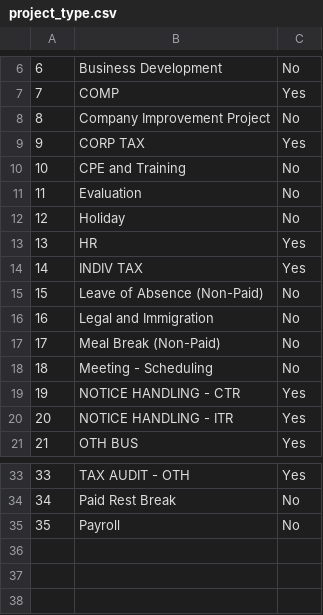
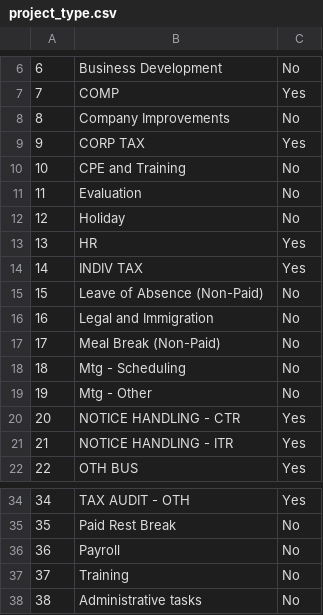
Before and after one commit to 20100190/timer_app, a CSV file: database/seeds/csvs/project_type.csv, drawn as a sheet; only a part is shown, gaps mark what is left out; addresses are those after the commit; the diff names each change by its address in the sheet, - before the commit and + after, or states it on an @@ line.

```diff
--- a/database/seeds/csvs/project_type.csv
+++ b/database/seeds/csvs/project_type.csv
-B8: Company Improvement Project
+B8: Company Improvements
-B18: Meeting - Scheduling
+B18: Mtg - Scheduling
+row 19: 19 | Mtg - Other | No
@@ column A renumbered between rows 20 and 36 @@
+row 37: 37 | Training | No
+row 38: 38 | Administrative tasks | No
```
Also changed, not shown: database/seeds/csvs/assign.csv, database/seeds/csvs/client.csv, 8 other files.
